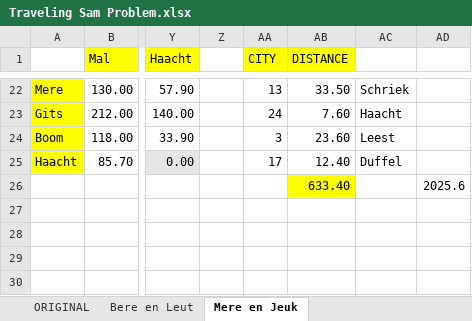
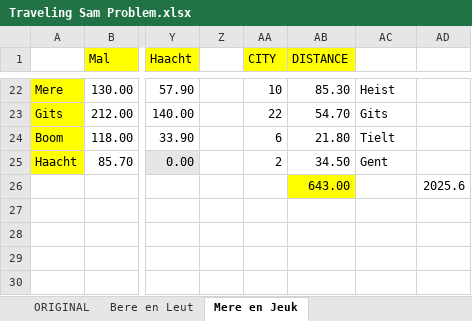
Before and after one commit to soniCaH/Traveling-Sam-Gooris-Problem, an Excel workbook: Traveling Sam Problem.xlsx, sheet Mere en Jeuk, drawn as a sheet; only a part is shown, gaps mark what is left out; values as stored, in another font and other column widths than the file's, no borders; the diff covers the shown part only; the diff names each change by its address in the sheet, - before the commit and + after, or states it on an @@ line.

Commit message:
Error correction (Jeuk <> Puurs distance was wrong).

```diff
--- a/Traveling Sam Problem.xlsx (sheet Mere en Jeuk)
+++ b/Traveling Sam Problem.xlsx (sheet Mere en Jeuk)
-AA22 (CITY): 13
+AA22 (CITY): 10
-AB22 (DISTANCE): 33.50
+AB22 (DISTANCE): 85.30
-AC22: Schriek
+AC22: Heist
-AA23 (CITY): 24
+AA23 (CITY): 22
-AB23 (DISTANCE): 7.60
+AB23 (DISTANCE): 54.70
-AC23: Haacht
+AC23: Gits
-AA24 (CITY): 3
+AA24 (CITY): 6
-AB24 (DISTANCE): 23.60
+AB24 (DISTANCE): 21.80
-AC24: Leest
+AC24: Tielt
-AA25 (CITY): 17
+AA25 (CITY): 2
-AB25 (DISTANCE): 12.40
+AB25 (DISTANCE): 34.50
-AC25: Duffel
+AC25: Gent
-AB26 (DISTANCE): 633.40
+AB26 (DISTANCE): 643.00
```
Also changed, not shown: 61 edited cells elsewhere in this sheet, 6 other files.
